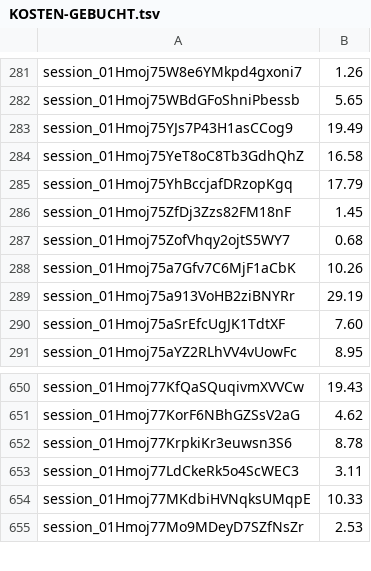
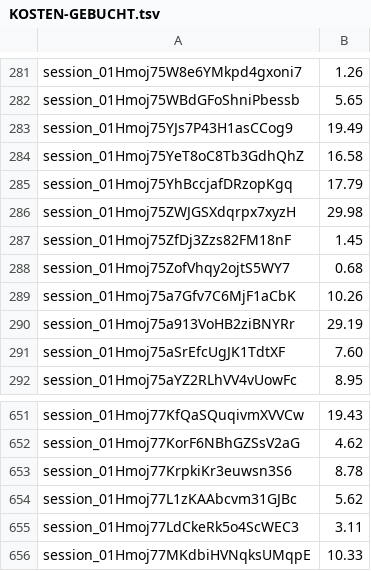
Before and after one commit to tramour-cmyk/androidapp_rpg_bornim, a TSV file: docs/KOSTEN-GEBUCHT.tsv, drawn as a sheet; only a part is shown, gaps mark what is left out; the shorter side is filled out with more unchanged rows; the diff names each change by its address in the sheet, - before the commit and + after, or states it on an @@ line.

```diff
--- a/docs/KOSTEN-GEBUCHT.tsv
+++ b/docs/KOSTEN-GEBUCHT.tsv
+row 286: session_01Hmoj75ZWJGSXdqrpx7xyzH | 29.98
+row 654: session_01Hmoj77L1zKAAbcvm31GJBc | 5.62
```
Also changed, not shown: 3 other files.
